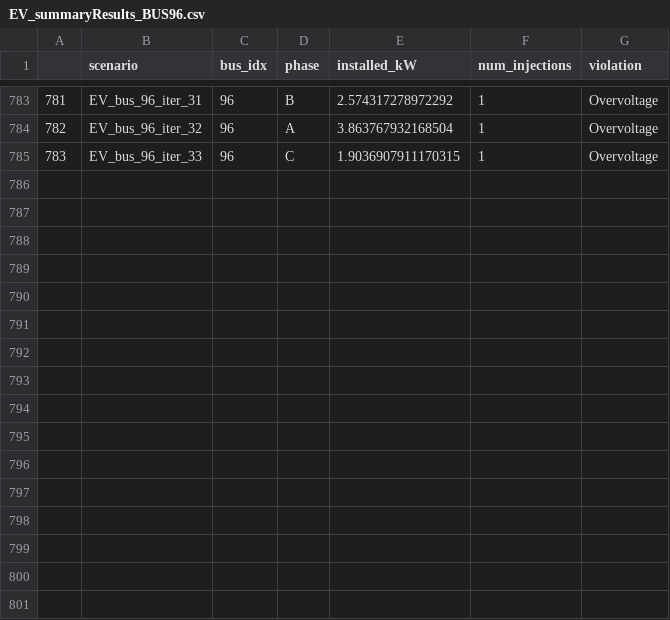
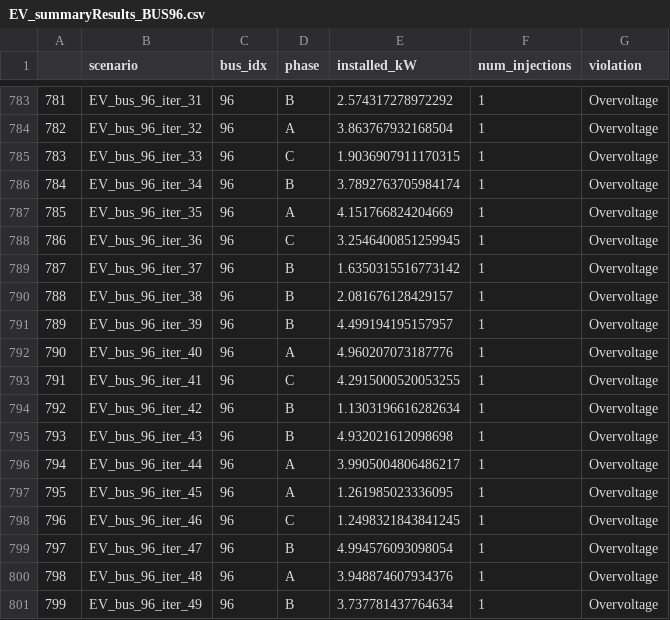
Before and after one commit to antoniovitorvb/IST-thesis-hosting-capacity, a CSV file: hc_results/STO/per BUS/EV_summaryResults_BUS96.csv, drawn as a sheet; only a part is shown, gaps mark what is left out; the diff names each change by its address in the sheet, - before the commit and + after, or states it on an @@ line.

```diff
--- a/hc_results/STO/per BUS/EV_summaryResults_BUS96.csv
+++ b/hc_results/STO/per BUS/EV_summaryResults_BUS96.csv
+row 786: 784 | EV_bus_96_iter_34 | 96 | B | 3.7892763705984174 | 1 | Overvoltage
+row 787: 785 | EV_bus_96_iter_35 | 96 | A | 4.151766824204669 | 1 | Overvoltage
+row 788: 786 | EV_bus_96_iter_36 | 96 | C | 3.2546400851259945 | 1 | Overvoltage
+row 789: 787 | EV_bus_96_iter_37 | 96 | B | 1.6350315516773142 | 1 | Overvoltage
+row 790: 788 | EV_bus_96_iter_38 | 96 | B | 2.081676128429157 | 1 | Overvoltage
+row 791: 789 | EV_bus_96_iter_39 | 96 | B | 4.499194195157957 | 1 | Overvoltage
+row 792: 790 | EV_bus_96_iter_40 | 96 | A | 4.960207073187776 | 1 | Overvoltage
+row 793: 791 | EV_bus_96_iter_41 | 96 | C | 4.2915000520053255 | 1 | Overvoltage
+row 794: 792 | EV_bus_96_iter_42 | 96 | B | 1.1303196616282634 | 1 | Overvoltage
+row 795: 793 | EV_bus_96_iter_43 | 96 | B | 4.932021612098698 | 1 | Overvoltage
+row 796: 794 | EV_bus_96_iter_44 | 96 | A | 3.9905004806486217 | 1 | Overvoltage
+row 797: 795 | EV_bus_96_iter_45 | 96 | A | 1.261985023336095 | 1 | Overvoltage
+row 798: 796 | EV_bus_96_iter_46 | 96 | C | 1.2498321843841245 | 1 | Overvoltage
+row 799: 797 | EV_bus_96_iter_47 | 96 | B | 4.994576093098054 | 1 | Overvoltage
+row 800: 798 | EV_bus_96_iter_48 | 96 | A | 3.948874607934376 | 1 | Overvoltage
+row 801: 799 | EV_bus_96_iter_49 | 96 | B | 3.737781437764634 | 1 | Overvoltage
```
Also changed, not shown: hc_results/STO/per BUS/res_bus_3ph/vm_a_pu.csv, hc_results/STO/per BUS/res_bus_3ph/vm_b_pu.csv, 7 other files.
